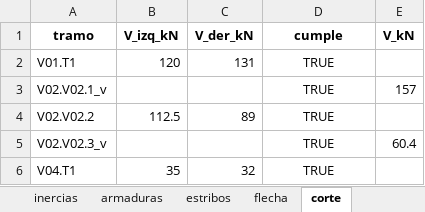
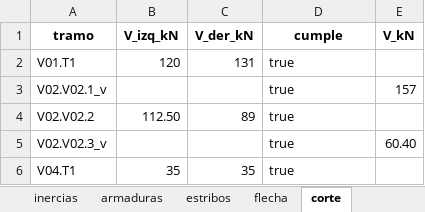
Before and after one commit to tomatiscle-blip/Calculador, an Excel workbook: salidas/vigas/planilla_vigas.xlsx, sheet corte, drawn as a sheet; values as stored, in another font and other column widths than the file's, no borders; the diff names each change by its address in the sheet, - before the commit and + after, or states it on an @@ line.

```diff
--- a/salidas/vigas/planilla_vigas.xlsx (sheet corte)
+++ b/salidas/vigas/planilla_vigas.xlsx (sheet corte)
-D2:D6 (cumple): TRUE
+D2:D6 (cumple): true
-D2:D6 alignment: center
+D2:D6 alignment: left
-B4 (V_izq_kN): 112.5
+B4 (V_izq_kN): 112.50
-E5 (V_kN): 60.4
+E5 (V_kN): 60.40
-C6 (V_der_kN): 32
+C6 (V_der_kN): 35
```
Also changed, not shown: sheet flecha, sheet armaduras, sheet flexion, sheet estribos, sheet inercias, sheet materiales, 2 more sheets, 20 other files.
